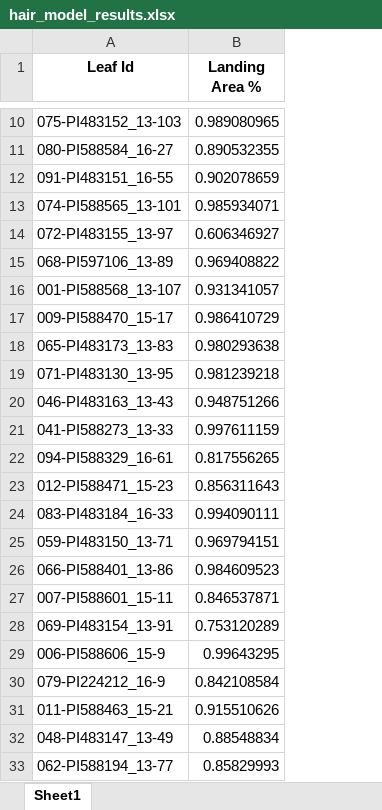
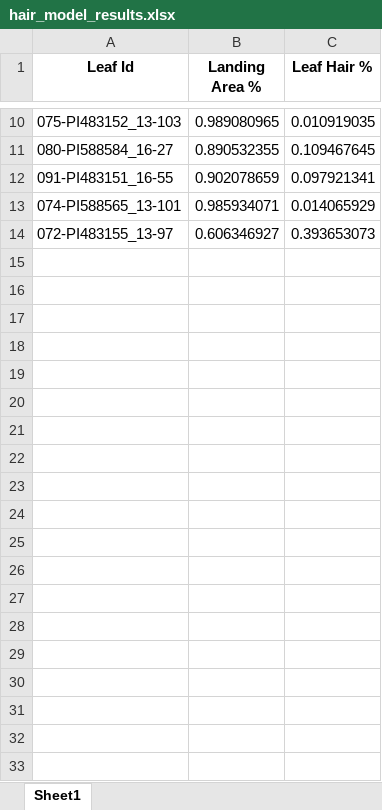
Before and after one commit to Lilly-Rowland/Leaf_Hair_Analysis, an Excel workbook: hair_model_results.xlsx, sheet Sheet1, drawn as a sheet; only a part is shown, gaps mark what is left out; values as stored, in another font and other column widths than the file's, no borders; removed rows and columns are numbered as before the commit, all else as after; the diff covers the shown part only; the diff names each change by its address in the sheet, - before the commit and + after, or states it on an @@ line.

```diff
--- a/hair_model_results.xlsx (sheet Sheet1)
+++ b/hair_model_results.xlsx (sheet Sheet1)
+column C (Leaf Hair %), rows 10-14: 0.010919035 | 0.109467645 | 0.097921341 | 0.014065929 | 0.393653073
-row 15: 068-PI597106_13-89 | 0.969408822
-row 16: 001-PI588568_13-107 | 0.931341057
-row 17: 009-PI588470_15-17 | 0.986410729
-row 18: 065-PI483173_13-83 | 0.980293638
-row 19: 071-PI483130_13-95 | 0.981239218
-row 20: 046-PI483163_13-43 | 0.948751266
-row 21: 041-PI588273_13-33 | 0.997611159
-row 22: 094-PI588329_16-61 | 0.817556265
-row 23: 012-PI588471_15-23 | 0.856311643
-row 24: 083-PI483184_16-33 | 0.994090111
-row 25: 059-PI483150_13-71 | 0.969794151
-row 26: 066-PI588401_13-86 | 0.984609523
-row 27: 007-PI588601_15-11 | 0.846537871
-row 28: 069-PI483154_13-91 | 0.753120289
-row 29: 006-PI588606_15-9 | 0.99643295
-row 30: 079-PI224212_16-9 | 0.842108584
-row 31: 011-PI588463_15-21 | 0.915510626
-row 32: 048-PI483147_13-49 | 0.88548834
-row 33: 062-PI588194_13-77 | 0.85829993
```
Also changed, not shown: 40 removed rows elsewhere in this sheet, 4 other files.
